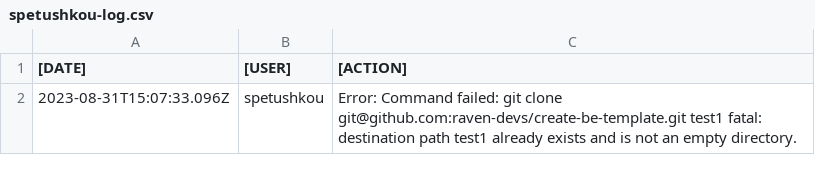
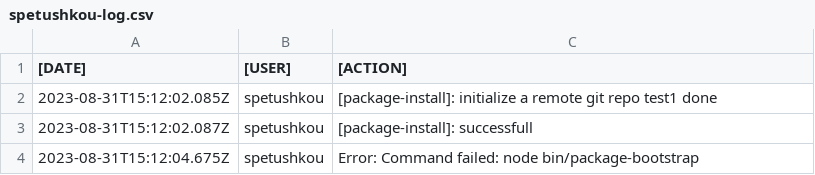
Before and after one commit to raven-devs/create-be-template, a CSV file: spetushkou-log.csv, drawn as a sheet.

```diff
--- a/spetushkou-log.csv
+++ b/spetushkou-log.csv
@@ -1,2 +1,4 @@
 [DATE];[USER];[ACTION]
-2023-08-31T15:07:33.096Z;spetushkou;Error: Command failed: git clone git@github.com:raven-devs/create-be-template.git test1 fatal: destination path test1 already exists and is not an empty directory.
+2023-08-31T15:12:02.085Z;spetushkou;[package-install]: initialize a remote git repo test1 done
+2023-08-31T15:12:02.087Z;spetushkou;[package-install]: successfull
+2023-08-31T15:12:04.675Z;spetushkou;Error: Command failed: node bin/package-bootstrap
```
Also changed, not shown: 3 other files.
